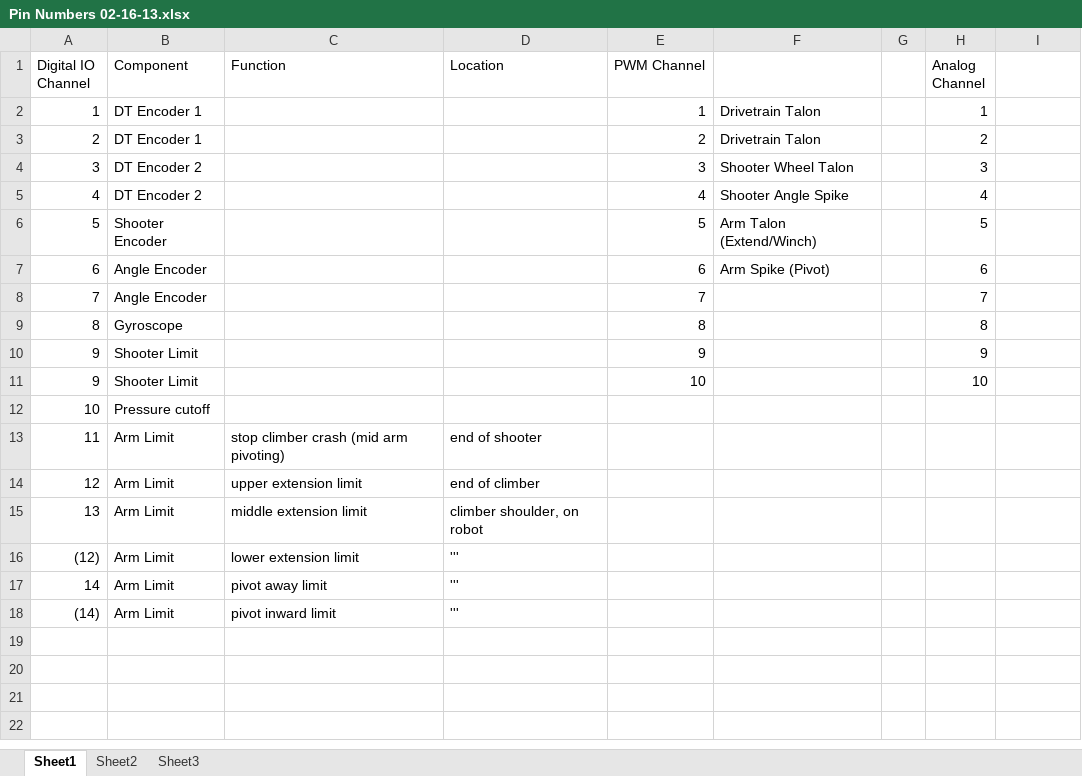
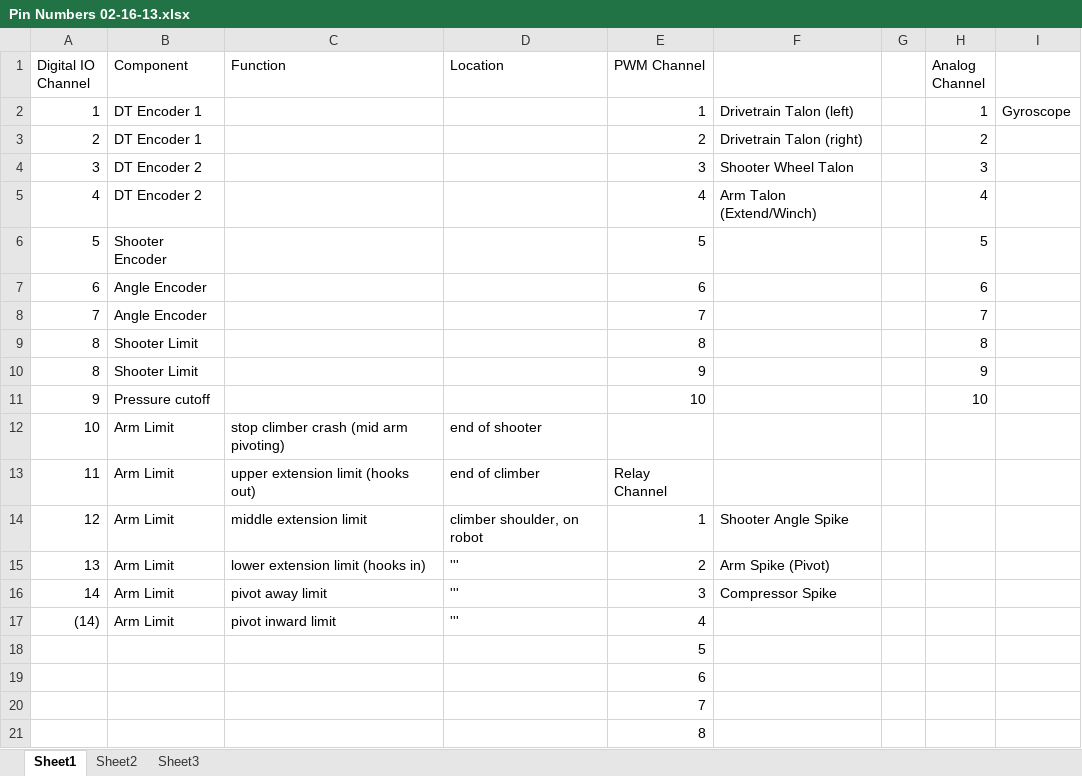
Before and after one commit to FRC4186/frc-software, an Excel workbook: Documents/Pin Numbers 02-16-13.xlsx, sheet Sheet1, drawn as a sheet; values as stored, in another font and other column widths than the file's, no borders; removed rows and columns are numbered as before the commit, all else as after; the diff names each change by its address in the sheet, - before the commit and + after, or states it on an @@ line.

Commit message:
Begin updates
Assigned channels for all hardware. SHOULD BE DOUBLE-CHECKED

```diff
--- a/Documents/Pin Numbers 02-16-13.xlsx (sheet Sheet1)
+++ b/Documents/Pin Numbers 02-16-13.xlsx (sheet Sheet1)
-F2: Drivetrain Talon
+F2: Drivetrain Talon (left)
-I2: (empty)
+I2: Gyroscope
-F3: Drivetrain Talon
+F3: Drivetrain Talon (right)
-F5: Shooter Angle Spike
+F5: Arm Talon (Extend/Winch)
-F6: Arm Talon (Extend/Winch)
+F6: (empty)
-F7: Arm Spike (Pivot)
+F7: (empty)
-B9 (Component): Gyroscope
+B9 (Component): Shooter Limit
-A10 (Digital IO Channel): 9
+A10 (Digital IO Channel): 8
-B11 (Component): Shooter Limit
+B11 (Component): Pressure cutoff
-row 12: 10 | Pressure cutoff
-A12 (Digital IO Channel): 11
+A12 (Digital IO Channel): 10
+row 13: 11 | Arm Limit | upper extension limit (hooks out) | end of climber | Relay Channel
-C14 (Function): upper extension limit
+C14 (Function): middle extension limit
-D14 (Location): end of climber
+D14 (Location): climber shoulder, on robot
-E14 (PWM Channel): (empty)
+E14 (PWM Channel): 1
-F14: (empty)
+F14: Shooter Angle Spike
-C15 (Function): middle extension limit
+C15 (Function): lower extension limit (hooks in)
-D15 (Location): climber shoulder, on robot
+D15 (Location): '''
-E15 (PWM Channel): (empty)
+E15 (PWM Channel): 2
-F15: (empty)
+F15: Arm Spike (Pivot)
-row 16: (12) | Arm Limit | lower extension limit | '''
-E16 (PWM Channel): (empty)
+E16 (PWM Channel): 3
-F16: (empty)
+F16: Compressor Spike
-E17 (PWM Channel): (empty)
+E17 (PWM Channel): 4
+row 18:  |  |  |  | 5
+row 19:  |  |  |  | 6
+row 20:  |  |  |  | 7
+row 21:  |  |  |  | 8
```
Also changed, not shown: 2 other files.
